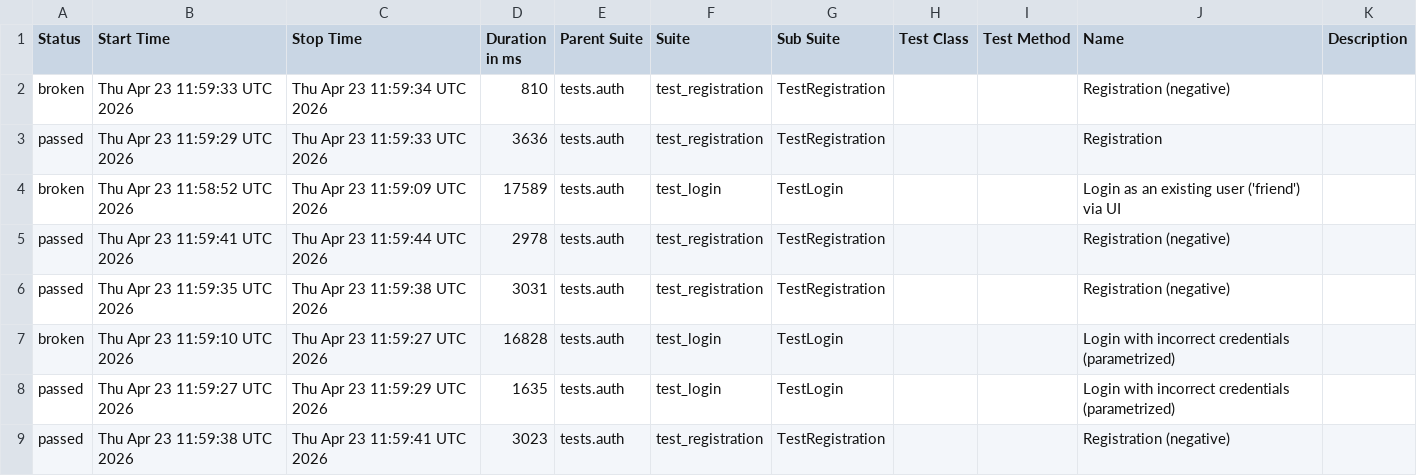
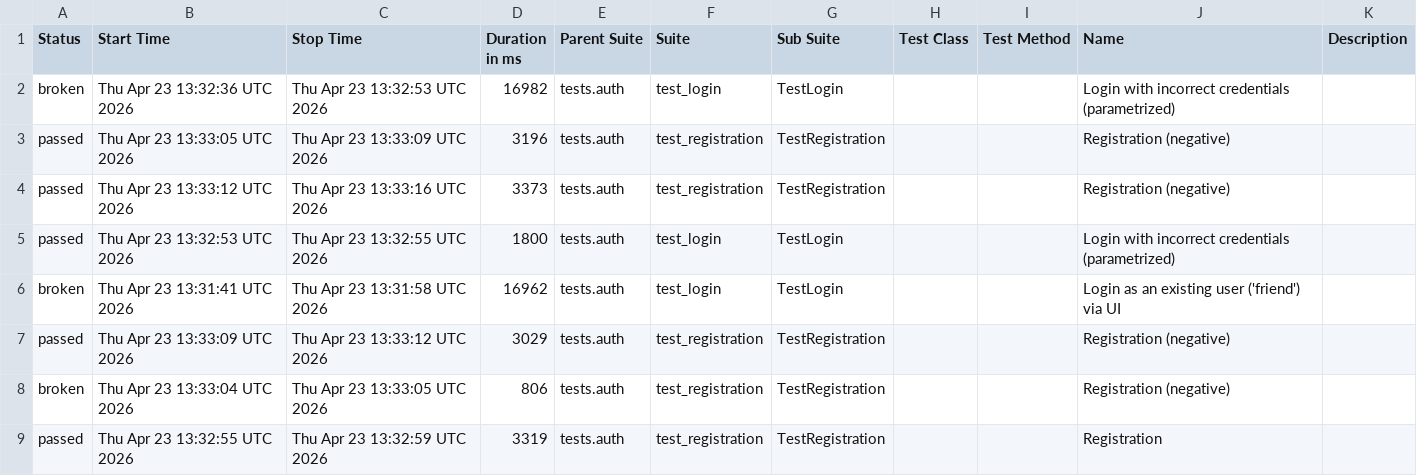
Before and after one commit to Andrew010203/UI_SOCIAL_NETWORK_PROJECT, a CSV file: data/suites.csv, drawn as a sheet.

```diff
--- a/data/suites.csv
+++ b/data/suites.csv
@@ -1,9 +1,9 @@
 "Status","Start Time","Stop Time","Duration in ms","Parent Suite","Suite","Sub Suite","Test Class","Test Method","Name","Description"
-"broken","Thu Apr 23 11:59:33 UTC 2026","Thu Apr 23 11:59:34 UTC 2026","810","tests.auth","test_registration","TestRegistration","","","Registration (negative)",""
-"passed","Thu Apr 23 11:59:29 UTC 2026","Thu Apr 23 11:59:33 UTC 2026","3636","tests.auth","test_registration","TestRegistration","","","Registration",""
-"broken","Thu Apr 23 11:58:52 UTC 2026","Thu Apr 23 11:59:09 UTC 2026","17589","tests.auth","test_login","TestLogin","","","Login as an existing user ('friend') via UI",""
-"passed","Thu Apr 23 11:59:41 UTC 2026","Thu Apr 23 11:59:44 UTC 2026","2978","tests.auth","test_registration","TestRegistration","","","Registration (negative)",""
-"passed","Thu Apr 23 11:59:35 UTC 2026","Thu Apr 23 11:59:38 UTC 2026","3031","tests.auth","test_registration","TestRegistration","","","Registration (negative)",""
-"broken","Thu Apr 23 11:59:10 UTC 2026","Thu Apr 23 11:59:27 UTC 2026","16828","tests.auth","test_login","TestLogin","","","Login with incorrect credentials (parametrized)",""
-"passed","Thu Apr 23 11:59:27 UTC 2026","Thu Apr 23 11:59:29 UTC 2026","1635","tests.auth","test_login","TestLogin","","","Login with incorrect credentials (parametrized)",""
-"passed","Thu Apr 23 11:59:38 UTC 2026","Thu Apr 23 11:59:41 UTC 2026","3023","tests.auth","test_registration","TestRegistration","","","Registration (negative)",""
+"broken","Thu Apr 23 13:32:36 UTC 2026","Thu Apr 23 13:32:53 UTC 2026","16982","tests.auth","test_login","TestLogin","","","Login with incorrect credentials (parametrized)",""
+"passed","Thu Apr 23 13:33:05 UTC 2026","Thu Apr 23 13:33:09 UTC 2026","3196","tests.auth","test_registration","TestRegistration","","","Registration (negative)",""
+"passed","Thu Apr 23 13:33:12 UTC 2026","Thu Apr 23 13:33:16 UTC 2026","3373","tests.auth","test_registration","TestRegistration","","","Registration (negative)",""
+"passed","Thu Apr 23 13:32:53 UTC 2026","Thu Apr 23 13:32:55 UTC 2026","1800","tests.auth","test_login","TestLogin","","","Login with incorrect credentials (parametrized)",""
+"broken","Thu Apr 23 13:31:41 UTC 2026","Thu Apr 23 13:31:58 UTC 2026","16962","tests.auth","test_login","TestLogin","","","Login as an existing user ('friend') via UI",""
+"passed","Thu Apr 23 13:33:09 UTC 2026","Thu Apr 23 13:33:12 UTC 2026","3029","tests.auth","test_registration","TestRegistration","","","Registration (negative)",""
+"broken","Thu Apr 23 13:33:04 UTC 2026","Thu Apr 23 13:33:05 UTC 2026","806","tests.auth","test_registration","TestRegistration","","","Registration (negative)",""
+"passed","Thu Apr 23 13:32:55 UTC 2026","Thu Apr 23 13:32:59 UTC 2026","3319","tests.auth","test_registration","TestRegistration","","","Registration",""
```
Also changed, not shown: data/behaviors.csv, 45 other files.
